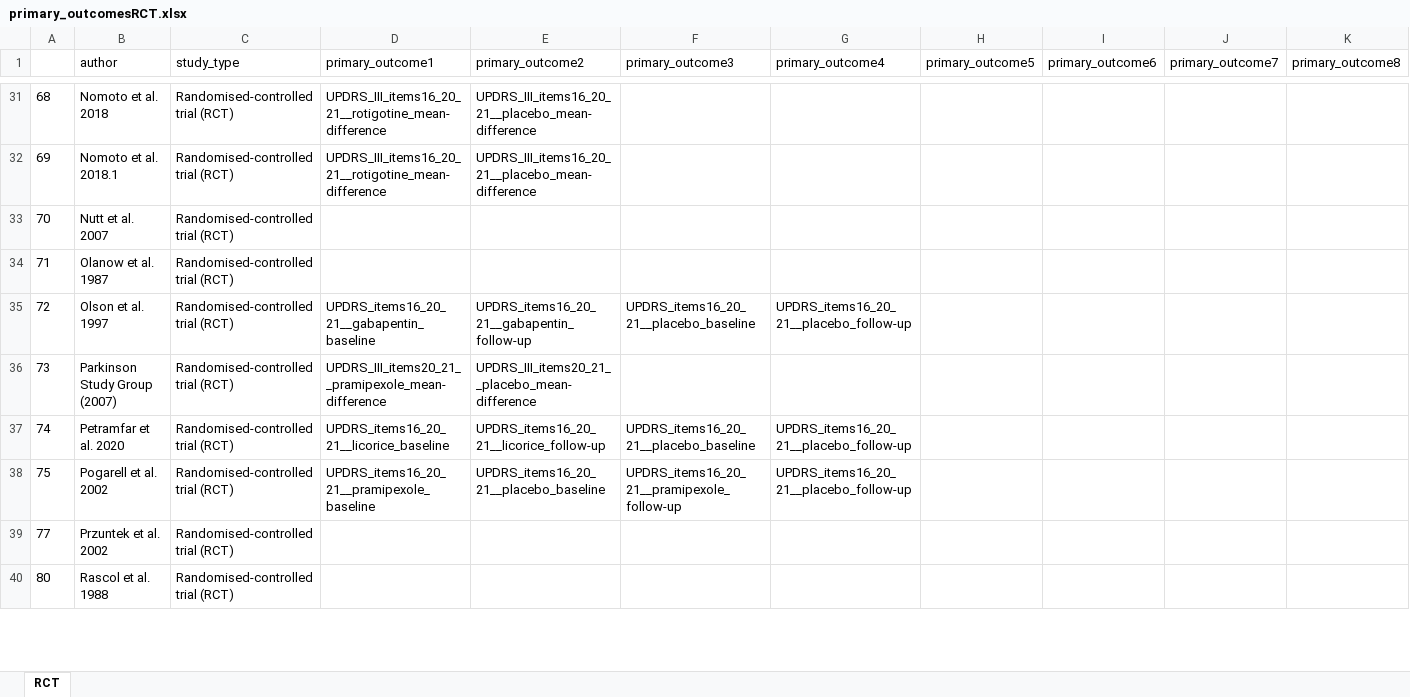
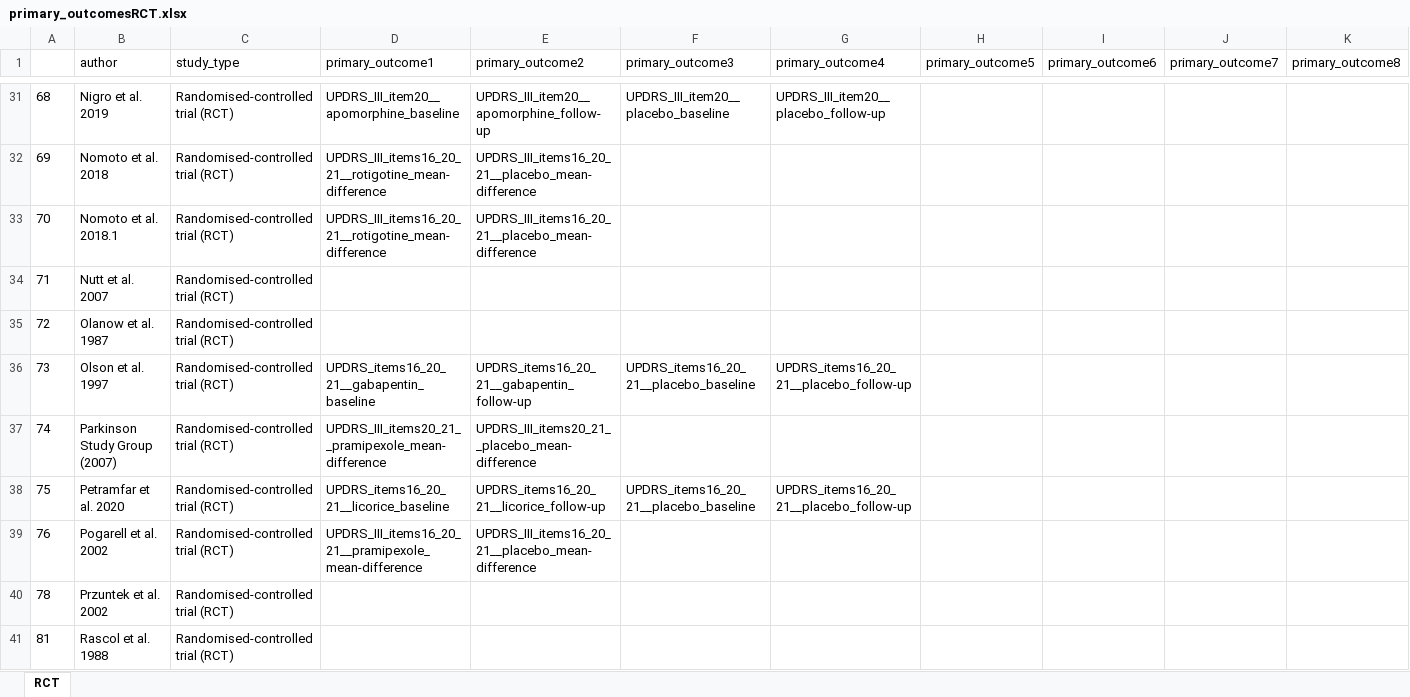
Before and after one commit to dpedrosac/PDtremor-systrev, an Excel workbook: primary_outcomesRCT.xlsx, sheet RCT, drawn as a sheet; only a part is shown, gaps mark what is left out; values as stored, in another font and other column widths than the file's, no borders; addresses are those after the commit; the diff covers the shown part only; the diff names each change by its address in the sheet, - before the commit and + after, or states it on an @@ line.

```diff
--- a/primary_outcomesRCT.xlsx (sheet RCT)
+++ b/primary_outcomesRCT.xlsx (sheet RCT)
-B31 (author): Nomoto et al. 2018
+B31 (author): Nigro et al. 2019
-D31 (primary_outcome1): UPDRS_III_items16_20_21__rotigotine_mean-difference
+D31 (primary_outcome1): UPDRS_III_item20__apomorphine_baseline
-E31 (primary_outcome2): UPDRS_III_items16_20_21__placebo_mean-difference
+E31 (primary_outcome2): UPDRS_III_item20__apomorphine_follow-up
-F31 (primary_outcome3): (empty)
+F31 (primary_outcome3): UPDRS_III_item20__placebo_baseline
-G31 (primary_outcome4): (empty)
+G31 (primary_outcome4): UPDRS_III_item20__placebo_follow-up
-B32 (author): Nomoto et al. 2018.1
+B32 (author): Nomoto et al. 2018
-B33 (author): Nutt et al. 2007
+B33 (author): Nomoto et al. 2018.1
-D33 (primary_outcome1): (empty)
+D33 (primary_outcome1): UPDRS_III_items16_20_21__rotigotine_mean-difference
-E33 (primary_outcome2): (empty)
+E33 (primary_outcome2): UPDRS_III_items16_20_21__placebo_mean-difference
-B34 (author): Olanow et al. 1987
+B34 (author): Nutt et al. 2007
-B35 (author): Olson et al. 1997
+B35 (author): Olanow et al. 1987
-D35 (primary_outcome1): UPDRS_items16_20_21__gabapentin_baseline
+D35 (primary_outcome1): (empty)
-E35 (primary_outcome2): UPDRS_items16_20_21__gabapentin_follow-up
+E35 (primary_outcome2): (empty)
-F35 (primary_outcome3): UPDRS_items16_20_21__placebo_baseline
+F35 (primary_outcome3): (empty)
-G35 (primary_outcome4): UPDRS_items16_20_21__placebo_follow-up
+G35 (primary_outcome4): (empty)
-B36 (author): Parkinson Study Group (2007)
+B36 (author): Olson et al. 1997
-D36 (primary_outcome1): UPDRS_III_items20_21__pramipexole_mean-difference
+D36 (primary_outcome1): UPDRS_items16_20_21__gabapentin_baseline
-E36 (primary_outcome2): UPDRS_III_items20_21__placebo_mean-difference
+E36 (primary_outcome2): UPDRS_items16_20_21__gabapentin_follow-up
-F36 (primary_outcome3): (empty)
+F36 (primary_outcome3): UPDRS_items16_20_21__placebo_baseline
-G36 (primary_outcome4): (empty)
+G36 (primary_outcome4): UPDRS_items16_20_21__placebo_follow-up
-B37 (author): Petramfar et al. 2020
+B37 (author): Parkinson Study Group (2007)
-D37 (primary_outcome1): UPDRS_items16_20_21__licorice_baseline
+D37 (primary_outcome1): UPDRS_III_items20_21__pramipexole_mean-difference
-E37 (primary_outcome2): UPDRS_items16_20_21__licorice_follow-up
+E37 (primary_outcome2): UPDRS_III_items20_21__placebo_mean-difference
-F37 (primary_outcome3): UPDRS_items16_20_21__placebo_baseline
+F37 (primary_outcome3): (empty)
-G37 (primary_outcome4): UPDRS_items16_20_21__placebo_follow-up
+G37 (primary_outcome4): (empty)
-B38 (author): Pogarell et al. 2002
+B38 (author): Petramfar et al. 2020
-D38 (primary_outcome1): UPDRS_items16_20_21__pramipexole_baseline
+D38 (primary_outcome1): UPDRS_items16_20_21__licorice_baseline
-E38 (primary_outcome2): UPDRS_items16_20_21__placebo_baseline
+E38 (primary_outcome2): UPDRS_items16_20_21__licorice_follow-up
-F38 (primary_outcome3): UPDRS_items16_20_21__pramipexole_follow-up
+F38 (primary_outcome3): UPDRS_items16_20_21__placebo_baseline
+row 39: 76 | Pogarell et al. 2002 | Randomised-controlled trial (RCT) | UPDRS_III_items16_20_21__pramipexole_mean-difference | UPDRS_III_items16_20_21__placebo_mean-difference
-A40: 77
+A40: 78
-A41: 80
+A41: 81
```
Also changed, not shown: 4 added rows, 4 removed rows and 54 edited cells elsewhere in this sheet, __included_studies.xlsx, primary_outcomesQES.xlsx, 25 other files.
